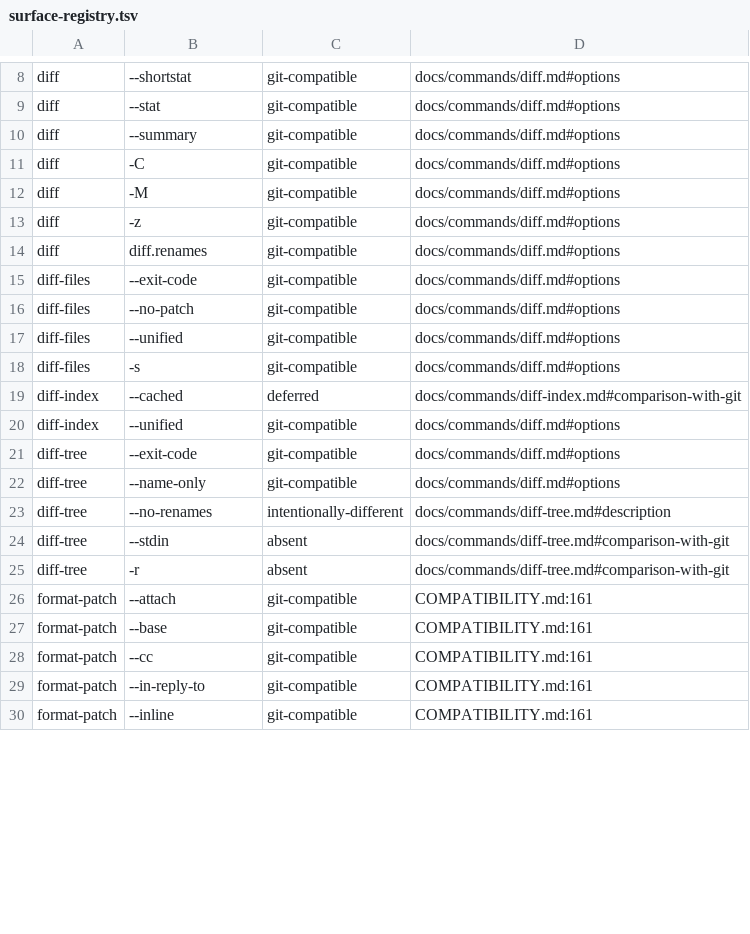
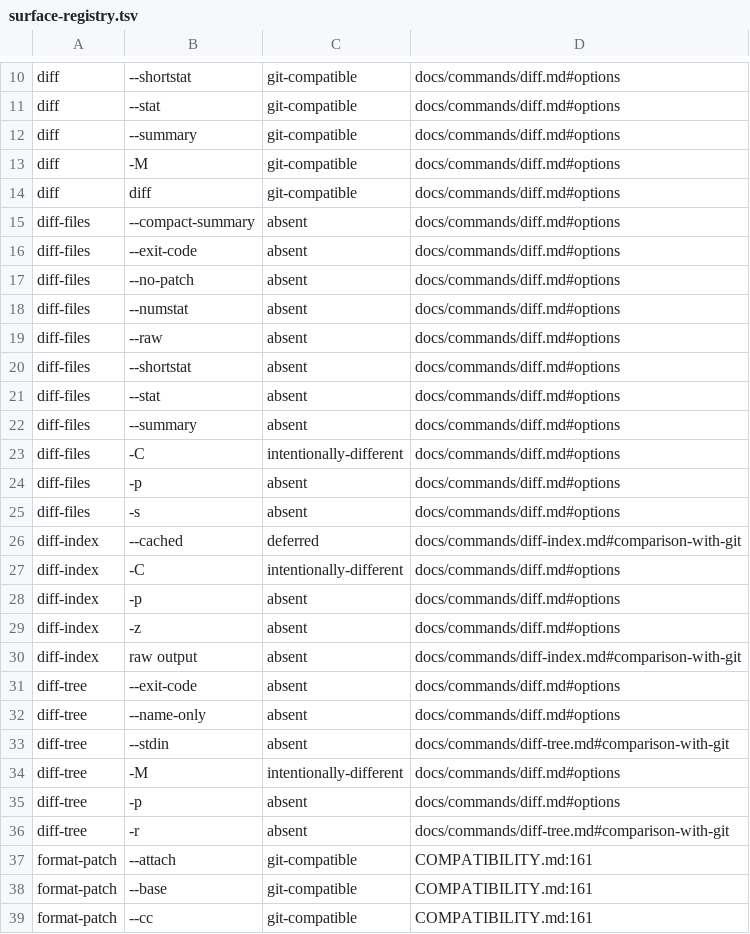
Before and after one commit to jjl9807/libra, a TSV file: docs/development/gap/surface-registry.tsv, drawn as a sheet; only a part is shown, gaps mark what is left out; the shorter side is filled out with more unchanged rows; the diff covers the shown part only.

```diff
--- a/docs/development/gap/surface-registry.tsv
+++ b/docs/development/gap/surface-registry.tsv
@@ -10,16 +12,25 @@ diff	--stat	git-compatible	docs/commands/diff.md#options
 diff	--summary	git-compatible	docs/commands/diff.md#options
-diff	-C	git-compatible	docs/commands/diff.md#options
 diff	-M	git-compatible	docs/commands/diff.md#options
-diff	-z	git-compatible	docs/commands/diff.md#options
-diff	diff.renames	git-compatible	docs/commands/diff.md#options
-diff-files	--exit-code	git-compatible	docs/commands/diff.md#options
-diff-files	--no-patch	git-compatible	docs/commands/diff.md#options
-diff-files	--unified	git-compatible	docs/commands/diff.md#options
-diff-files	-s	git-compatible	docs/commands/diff.md#options
+diff	diff	git-compatible	docs/commands/diff.md#options
+diff-files	--compact-summary	absent	docs/commands/diff.md#options
+diff-files	--exit-code	absent	docs/commands/diff.md#options
+diff-files	--no-patch	absent	docs/commands/diff.md#options
+diff-files	--numstat	absent	docs/commands/diff.md#options
+diff-files	--raw	absent	docs/commands/diff.md#options
+diff-files	--shortstat	absent	docs/commands/diff.md#options
+diff-files	--stat	absent	docs/commands/diff.md#options
+diff-files	--summary	absent	docs/commands/diff.md#options
+diff-files	-C	intentionally-different	docs/commands/diff.md#options
+diff-files	-p	absent	docs/commands/diff.md#options
+diff-files	-s	absent	docs/commands/diff.md#options
 diff-index	--cached	deferred	docs/commands/diff-index.md#comparison-with-git
-diff-index	--unified	git-compatible	docs/commands/diff.md#options
-diff-tree	--exit-code	git-compatible	docs/commands/diff.md#options
-diff-tree	--name-only	git-compatible	docs/commands/diff.md#options
-diff-tree	--no-renames	intentionally-different	docs/commands/diff-tree.md#description
+diff-index	-C	intentionally-different	docs/commands/diff.md#options
+diff-index	-p	absent	docs/commands/diff.md#options
+diff-index	-z	absent	docs/commands/diff.md#options
+diff-index	raw output	absent	docs/commands/diff-index.md#comparison-with-git
+diff-tree	--exit-code	absent	docs/commands/diff.md#options
+diff-tree	--name-only	absent	docs/commands/diff.md#options
 diff-tree	--stdin	absent	docs/commands/diff-tree.md#comparison-with-git
+diff-tree	-M	intentionally-different	docs/commands/diff.md#options
+diff-tree	-p	absent	docs/commands/diff.md#options
 diff-tree	-r	absent	docs/commands/diff-tree.md#comparison-with-git
```
Also changed, not shown: 10 added rows, 1 removed row and 1 edited cell elsewhere in this file, docs/development/gap/surface-registry.required.tsv.
